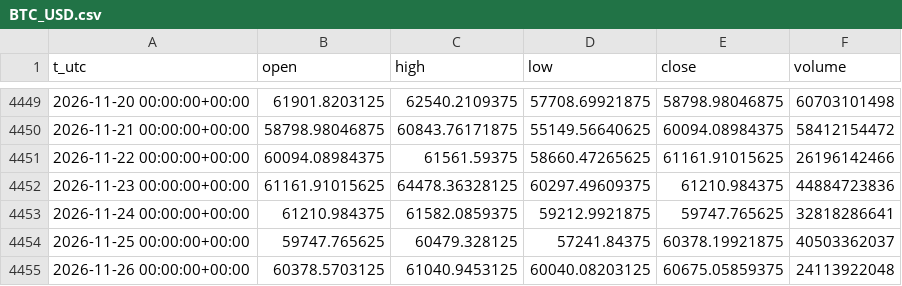
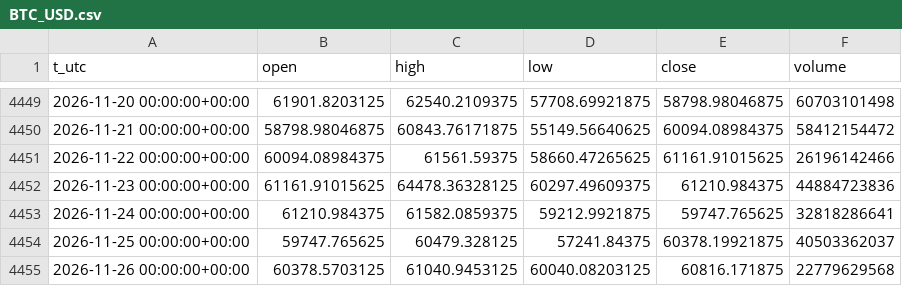
Before and after one commit to egedogann/piyasa-veri, a CSV file: data/d1/BTC_USD.csv, drawn as a sheet; only a part is shown, gaps mark what is left out.

```diff
--- a/data/d1/BTC_USD.csv
+++ b/data/d1/BTC_USD.csv
@@ -4454,2 +4454,2 @@ t_utc,open,high,low,close,volume
 2026-11-25 00:00:00+00:00,59747.765625,60479.328125,57241.84375,60378.19921875,40503362037
-2026-11-26 00:00:00+00:00,60378.5703125,61040.9453125,60040.08203125,60675.05859375,24113922048
+2026-11-26 00:00:00+00:00,60378.5703125,61040.9453125,60040.08203125,60816.171875,22779629568
```
Also changed, not shown: data/d1/BZ_F.csv, data/d1/CL_F.csv, 8 other files.
